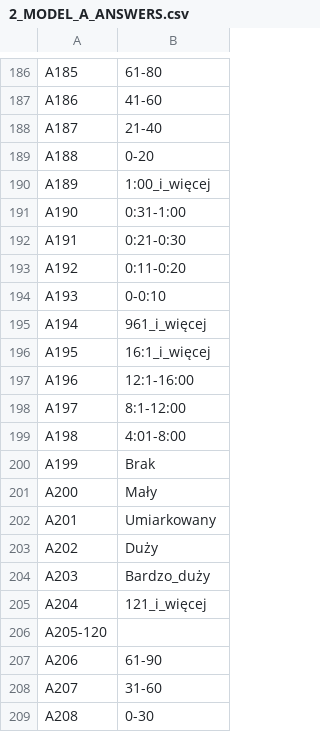
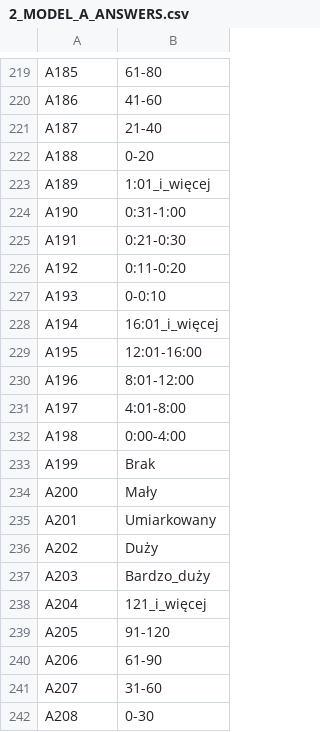
Before and after one commit to tomaszhof/neptun-fcm, a CSV file: src/main/resources/data/2_MODEL_A_ANSWERS.csv, drawn as a sheet; only a part is shown, gaps mark what is left out; the diff covers the shown part only.

```diff
--- a/src/main/resources/data/2_MODEL_A_ANSWERS.csv
+++ b/src/main/resources/data/2_MODEL_A_ANSWERS.csv
@@ -189,3 +222,3 @@ A187;21-40
 A188;0-20
-A189;1:00_i_więcej
+A189;1:01_i_więcej
 A190;0:31-1:00
@@ -194,7 +227,7 @@ A192;0:11-0:20
 A193;0-0:10
-A194;961_i_więcej
-A195;16:1_i_więcej
-A196;12:1-16:00
-A197;8:1-12:00
-A198;4:01-8:00
+A194;16:01_i_więcej
+A195;12:01-16:00
+A196;8:01-12:00
+A197;4:01-8:00
+A198;0:00-4:00
 A199;Brak
@@ -205,3 +238,3 @@ A203;Bardzo_duży
 A204;121_i_więcej
-A205-120
+A205;91-120
 A206;61-90
```
Also changed, not shown: 34 added rows and 1 removed row elsewhere in this file, src/main/resources/data/1_MODEL_Q_QUESTIONS.csv, 1 other file.
